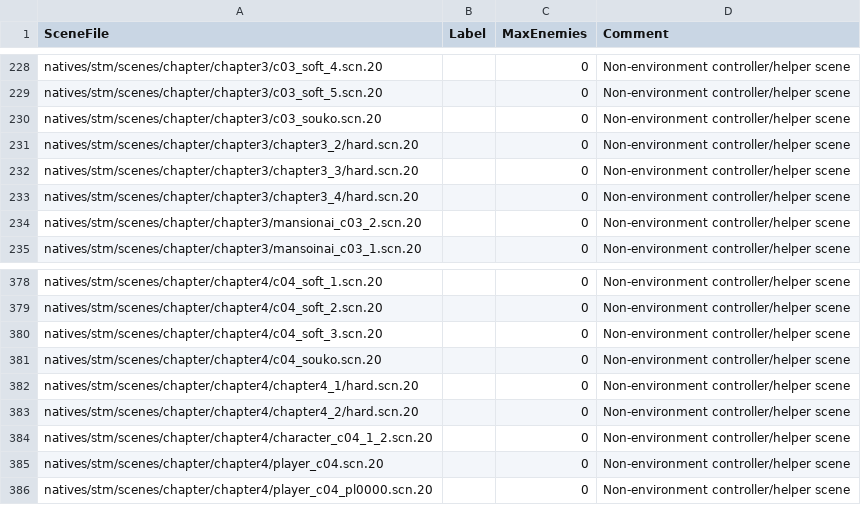
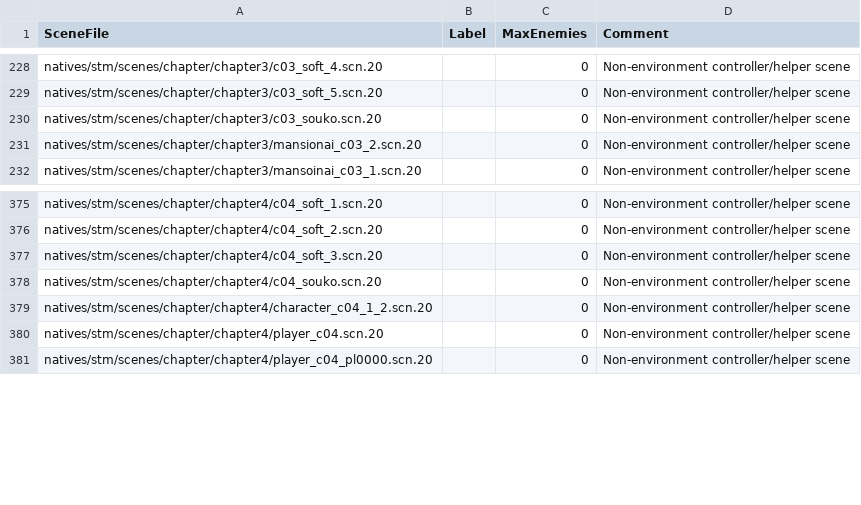
Before and after one commit to juliangrtz/re7, a CSV file: src/Biohazard.BioRand.RE7/_Data/enemy_limits.csv, drawn as a sheet; only a part is shown, gaps mark what is left out; the diff names each change by its address in the sheet, - before the commit and + after, or states it on an @@ line.

Commit message:
Remove duplicate enemy scene limits

```diff
--- a/src/Biohazard.BioRand.RE7/_Data/enemy_limits.csv
+++ b/src/Biohazard.BioRand.RE7/_Data/enemy_limits.csv
-row 231: natives/stm/scenes/chapter/chapter3/chapter3_2/hard.scn.20 |  | 0 | Non-environment controller/helper scene
-row 232: natives/stm/scenes/chapter/chapter3/chapter3_3/hard.scn.20 |  | 0 | Non-environment controller/helper scene
-row 233: natives/stm/scenes/chapter/chapter3/chapter3_4/hard.scn.20 |  | 0 | Non-environment controller/helper scene
-row 382: natives/stm/scenes/chapter/chapter4/chapter4_1/hard.scn.20 |  | 0 | Non-environment controller/helper scene
-row 383: natives/stm/scenes/chapter/chapter4/chapter4_2/hard.scn.20 |  | 0 | Non-environment controller/helper scene
```
